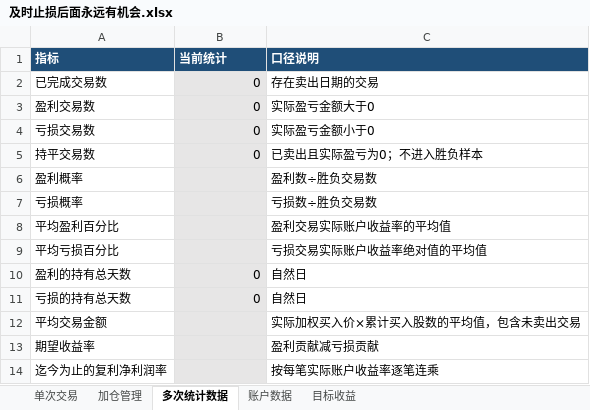
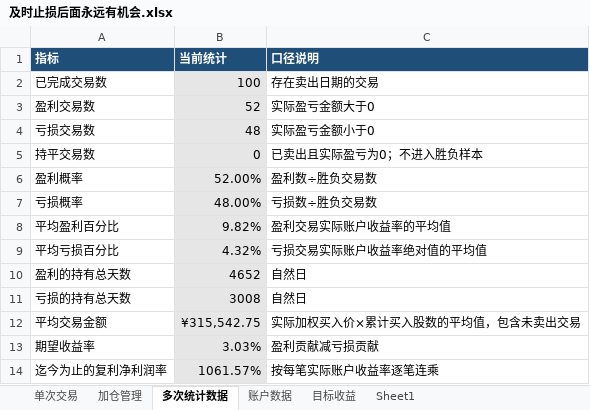
Before and after one commit to yooner/learn_socks, an Excel workbook: 及时止损后面永远有机会.xlsx, sheet 多次统计数据, drawn as a sheet; values as stored, in another font and other column widths than the file's, no borders; the diff names each change by its address in the sheet, - before the commit and + after, or states it on an @@ line.

```diff
--- a/及时止损后面永远有机会.xlsx (sheet 多次统计数据)
+++ b/及时止损后面永远有机会.xlsx (sheet 多次统计数据)
+sheet tab: Sheet1
-B2 (当前统计): 0
+B2 (当前统计): 100
-B3 (当前统计): 0
+B3 (当前统计): 52
-B4 (当前统计): 0
+B4 (当前统计): 48
-B6 (当前统计): (empty)
+B6 (当前统计): 52.00%
-B7 (当前统计): (empty)
+B7 (当前统计): 48.00%
-B8 (当前统计): (empty)
+B8 (当前统计): 9.82%
-B9 (当前统计): (empty)
+B9 (当前统计): 4.32%
-B10 (当前统计): 0
+B10 (当前统计): 4652
-B11 (当前统计): 0
+B11 (当前统计): 3008
-B12 (当前统计): (empty)
+B12 (当前统计): ¥315,542.75
-B13 (当前统计): (empty)
+B13 (当前统计): 3.03%
-B14 (当前统计): (empty)
+B14 (当前统计): 1061.57%
```
Also changed, not shown: sheet 加仓管理, sheet 单次交易, sheet 账户数据, sheet 目标收益, 1 other file.
